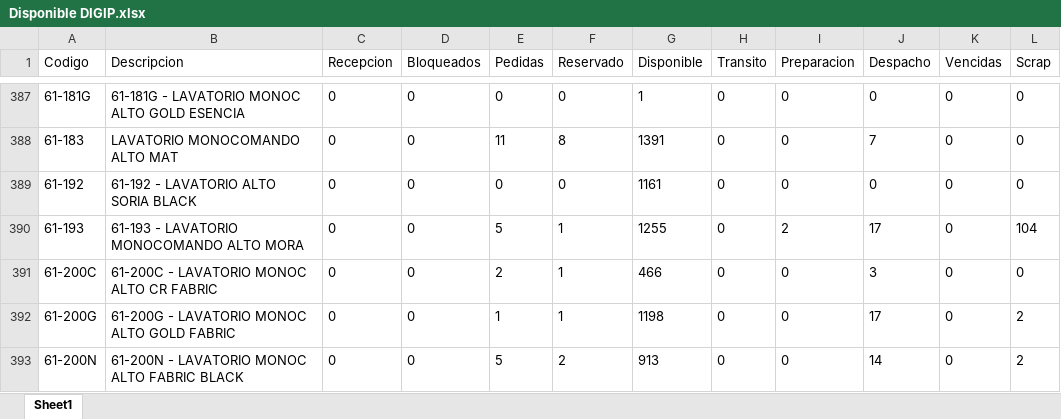
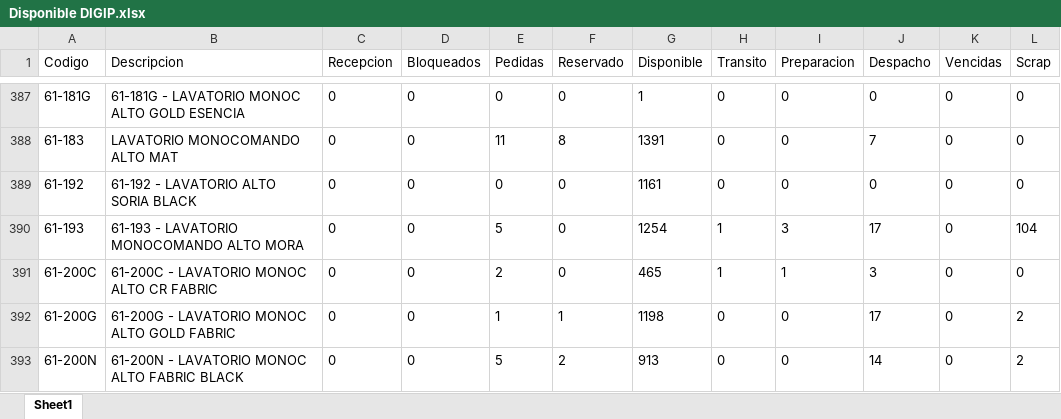
Before and after one commit to IvanGoyena/Logistica-Peirano, an Excel workbook: Data_WMS/Disponible DIGIP.xlsx, sheet Sheet1, drawn as a sheet; only a part is shown, gaps mark what is left out; values as stored, in another font and other column widths than the file's, no borders; the diff covers the shown part only; the diff names each change by its address in the sheet, - before the commit and + after, or states it on an @@ line.

Commit message:
Actualización automática WMS - Disponible DIGIP - 31/08/2026 08:07:00

```diff
--- a/Data_WMS/Disponible DIGIP.xlsx (sheet Sheet1)
+++ b/Data_WMS/Disponible DIGIP.xlsx (sheet Sheet1)
-F390:F391 (Reservado): 1
+F390:F391 (Reservado): 0
-G390 (Disponible): 1255
+G390 (Disponible): 1254
-H390:H391 (Transito): 0
+H390:H391 (Transito): 1
-I390 (Preparacion): 2
+I390 (Preparacion): 3
-G391 (Disponible): 466
+G391 (Disponible): 465
-I391 (Preparacion): 0
+I391 (Preparacion): 1
```
Also changed, not shown: 171 edited cells elsewhere in this sheet.
